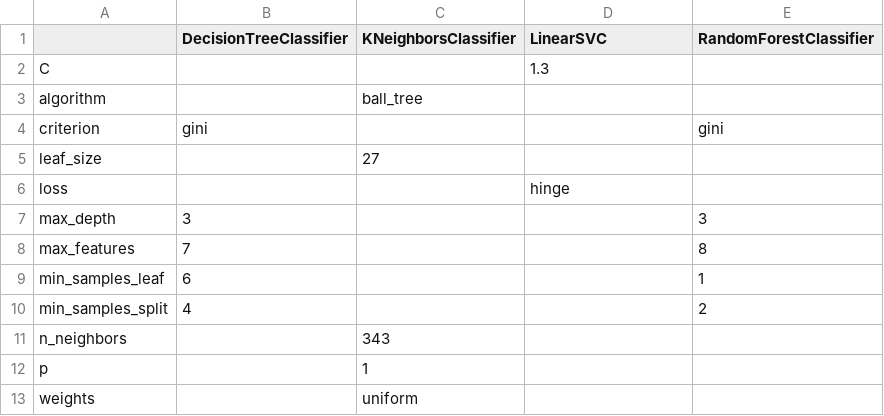
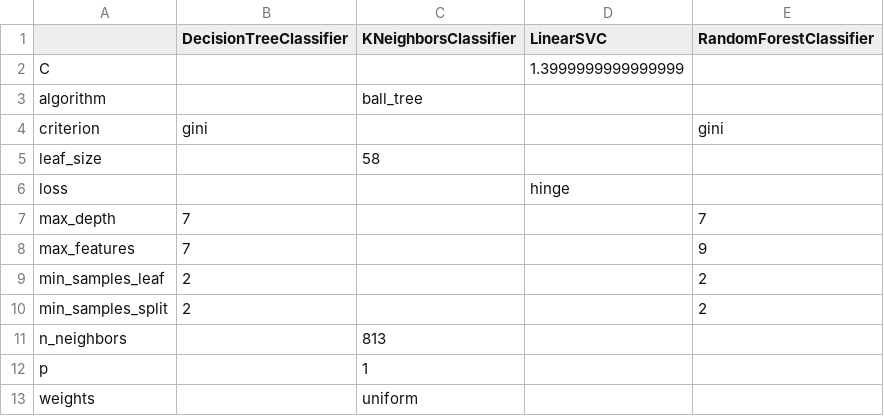
Before and after one commit to pksohn/tenure, a CSV file: tuned_parameters.csv, drawn as a sheet.

```diff
--- a/tuned_parameters.csv
+++ b/tuned_parameters.csv
@@ -1,12 +1,12 @@
 ,DecisionTreeClassifier,KNeighborsClassifier,LinearSVC,RandomForestClassifier
-C,,,1.3,
+C,,,1.3999999999999999,
 algorithm,,ball_tree,,
 criterion,gini,,,gini
-leaf_size,,27,,
+leaf_size,,58,,
 loss,,,hinge,
-max_depth,3,,,3
-max_features,7,,,8
-min_samples_leaf,6,,,1
-min_samples_split,4,,,2
-n_neighbors,,343,,
+max_depth,7,,,7
+max_features,7,,,9
+min_samples_leaf,2,,,2
+min_samples_split,2,,,2
+n_neighbors,,813,,
 p,,1,,
```
Also changed, not shown: results.csv, 21 other files.
